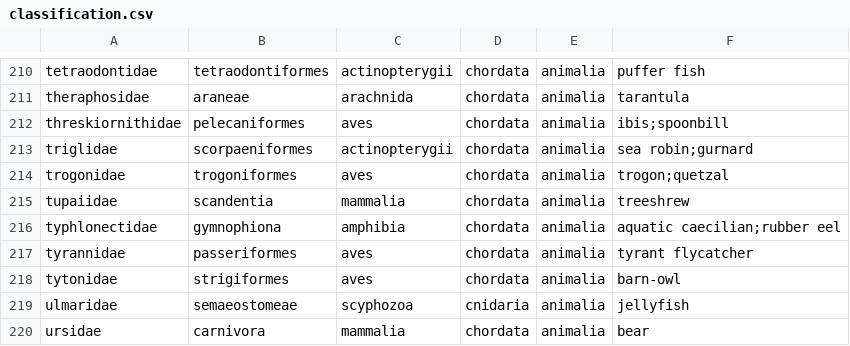
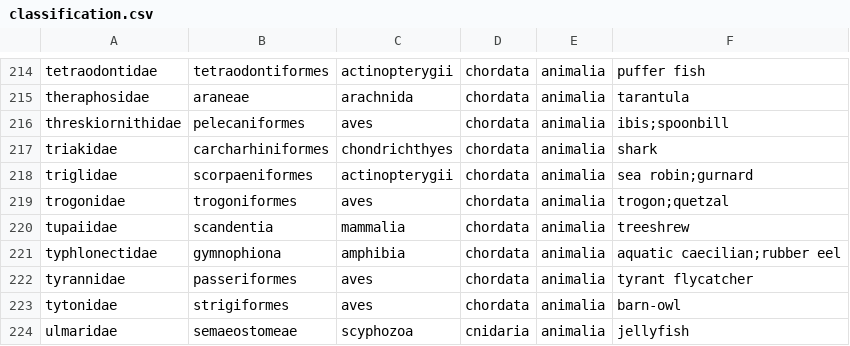
Before and after one commit to akeenan2/paradigm, a CSV file: db/classification.csv, drawn as a sheet; only a part is shown, gaps mark what is left out; the shorter side is filled out with more unchanged rows; the diff covers the shown part only.

```diff
--- a/db/classification.csv
+++ b/db/classification.csv
@@ -212,2 +216,3 @@ theraphosidae,araneae,arachnida,chordata,animalia,tarantula,
 threskiornithidae,pelecaniformes,aves,chordata,animalia,ibis;spoonbill,
+triakidae,carcharhiniformes,chondrichthyes,chordata,animalia,shark,
 triglidae,scorpaeniformes,actinopterygii,chordata,animalia,sea robin;gurnard,
```
Also changed, not shown: 13 added rows elsewhere in this file, db/zoo.csv, 2 other files.
